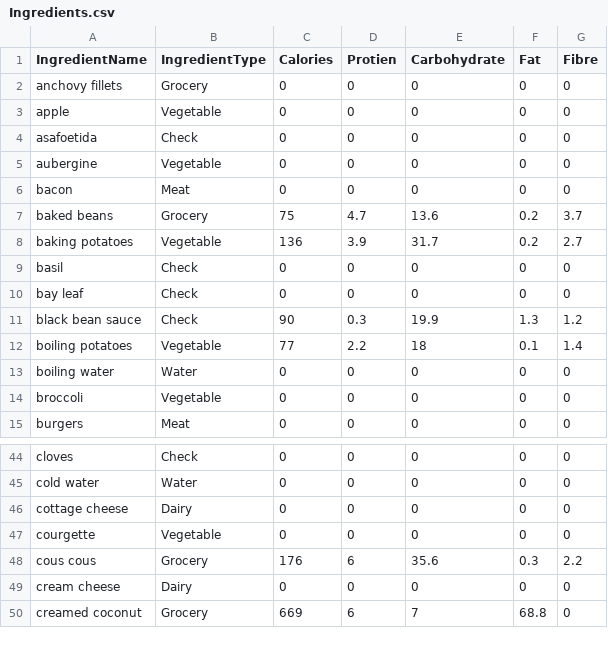
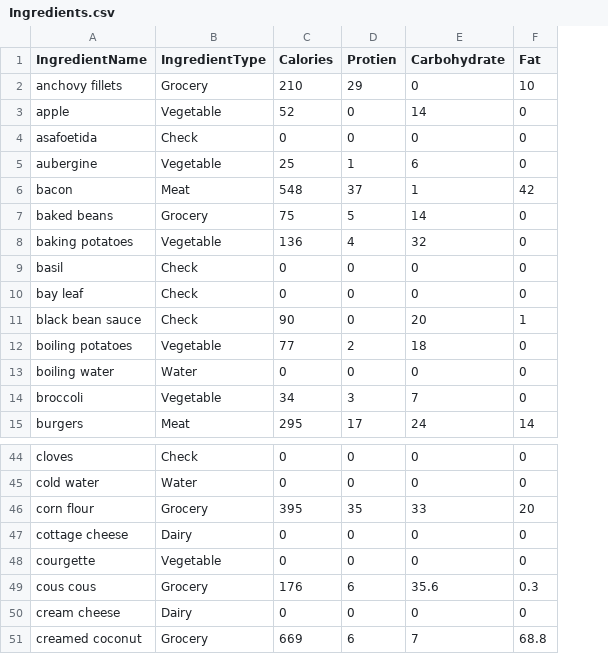
Before and after one commit to joejcollins/harmony-angel, a CSV file: ConsoleApp/Input/Ingredients.csv, drawn as a sheet; only a part is shown, gaps mark what is left out; removed rows and columns are numbered as before the commit, all else as after; the diff covers the shown part only; the diff names each change by its address in the sheet, - before the commit and + after, or states it on an @@ line.

```diff
--- a/ConsoleApp/Input/Ingredients.csv
+++ b/ConsoleApp/Input/Ingredients.csv
-column G (Fibre), rows 2-15: 0 | 0 | 0 | 0 | 0 | 3.7 | 2.7 | 0 | 0 | 1.2 | 1.4 | 0 | 0 | 0; rows 44-50: 0 | 0 | 0 | 0 | 2.2 | 0 | 0
-C2 (Calories): 0
+C2 (Calories): 210
-D2 (Protien): 0
+D2 (Protien): 29
-F2 (Fat): 0
+F2 (Fat): 10
-C3 (Calories): 0
+C3 (Calories): 52
-E3 (Carbohydrate): 0
+E3 (Carbohydrate): 14
-C5 (Calories): 0
+C5 (Calories): 25
-D5 (Protien): 0
+D5 (Protien): 1
-E5 (Carbohydrate): 0
+E5 (Carbohydrate): 6
-C6 (Calories): 0
+C6 (Calories): 548
-D6 (Protien): 0
+D6 (Protien): 37
-E6 (Carbohydrate): 0
+E6 (Carbohydrate): 1
-F6 (Fat): 0
+F6 (Fat): 42
-D7 (Protien): 4.7
+D7 (Protien): 5
-E7 (Carbohydrate): 13.6
+E7 (Carbohydrate): 14
-F7:F8 (Fat): 0.2
+F7:F8 (Fat): 0
-D8 (Protien): 3.9
+D8 (Protien): 4
-E8 (Carbohydrate): 31.7
+E8 (Carbohydrate): 32
-D11 (Protien): 0.3
+D11 (Protien): 0
-E11 (Carbohydrate): 19.9
+E11 (Carbohydrate): 20
-F11 (Fat): 1.3
+F11 (Fat): 1
-D12 (Protien): 2.2
+D12 (Protien): 2
-F12 (Fat): 0.1
+F12 (Fat): 0
-C14 (Calories): 0
+C14 (Calories): 34
-D14 (Protien): 0
+D14 (Protien): 3
-E14 (Carbohydrate): 0
+E14 (Carbohydrate): 7
-C15 (Calories): 0
+C15 (Calories): 295
-D15 (Protien): 0
+D15 (Protien): 17
-E15 (Carbohydrate): 0
+E15 (Carbohydrate): 24
-F15 (Fat): 0
+F15 (Fat): 14
+row 46: corn flour | Grocery | 395 | 35 | 33 | 20
```
Also changed, not shown: 14 edited cells elsewhere in this file, 4 other files.
